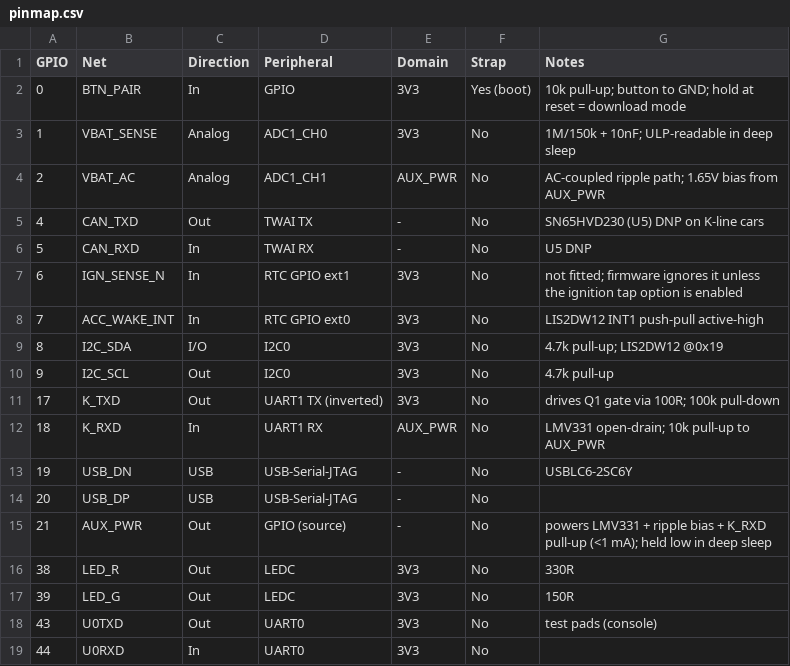
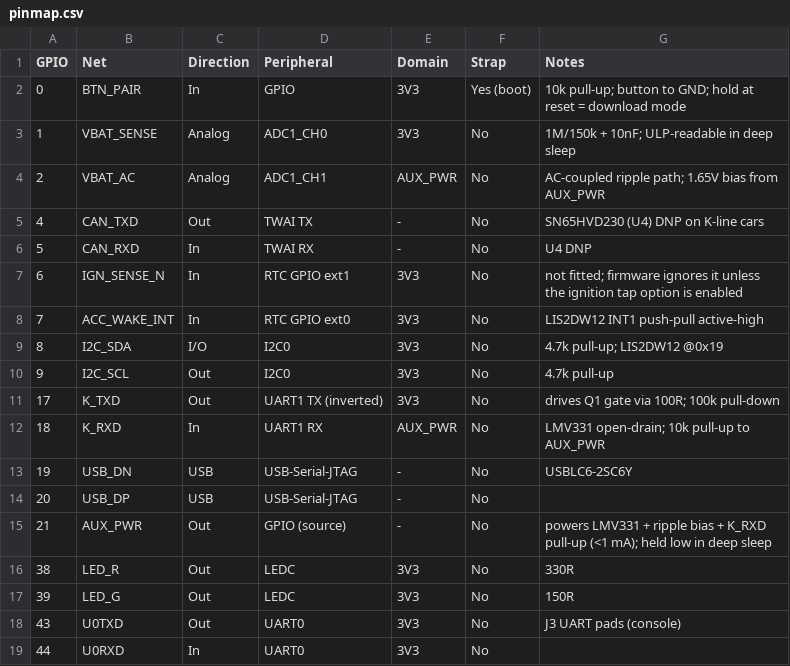
Before and after one commit to Sid110307/LoganLink, a CSV file: hardware/pinmap.csv, drawn as a sheet.

```diff
--- a/hardware/pinmap.csv
+++ b/hardware/pinmap.csv
@@ -4,4 +4,4 @@ GPIO,Net,Direction,Peripheral,Domain,Strap,Notes
 2,VBAT_AC,Analog,ADC1_CH1,AUX_PWR,No,AC-coupled ripple path; 1.65V bias from AUX_PWR
-4,CAN_TXD,Out,TWAI TX,-,No,SN65HVD230 (U5) DNP on K-line cars
-5,CAN_RXD,In,TWAI RX,-,No,U5 DNP
+4,CAN_TXD,Out,TWAI TX,-,No,SN65HVD230 (U4) DNP on K-line cars
+5,CAN_RXD,In,TWAI RX,-,No,U4 DNP
 6,IGN_SENSE_N,In,RTC GPIO ext1,3V3,No,not fitted; firmware ignores it unless the ignition tap option is enabled
@@ -17,3 +17,3 @@ GPIO,Net,Direction,Peripheral,Domain,Strap,Notes
 39,LED_G,Out,LEDC,3V3,No,150R
-43,U0TXD,Out,UART0,3V3,No,test pads (console)
+43,U0TXD,Out,UART0,3V3,No,J3 UART pads (console)
 44,U0RXD,In,UART0,3V3,No,
```
Also changed, not shown: hardware/bom.csv, 35 other files.
